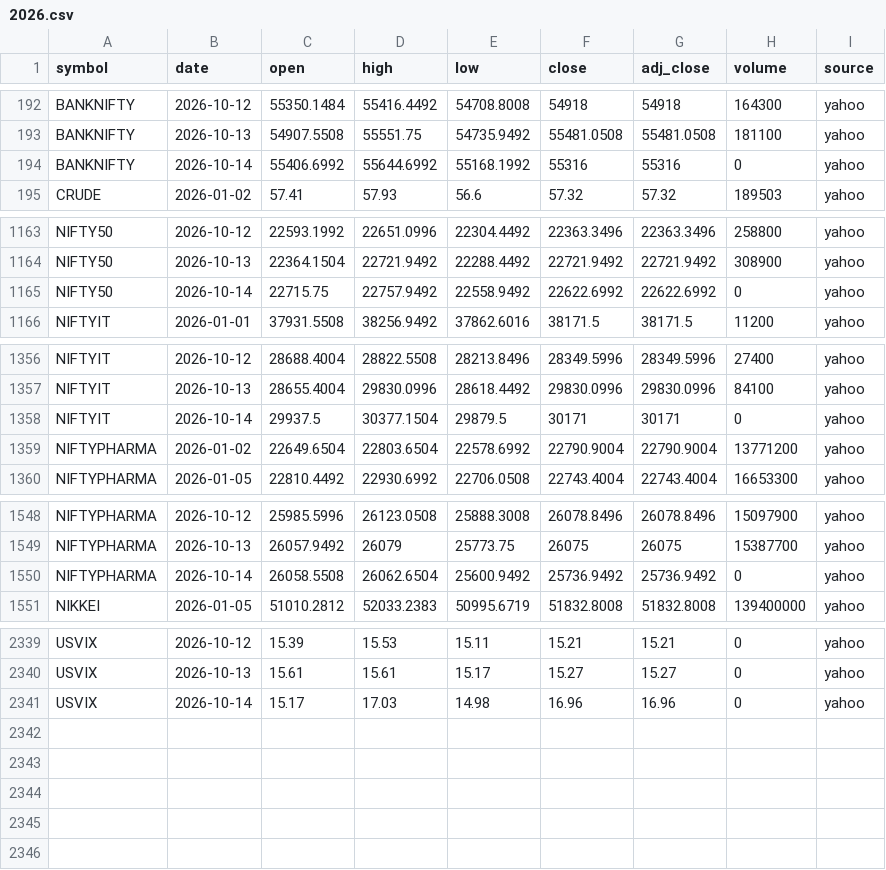
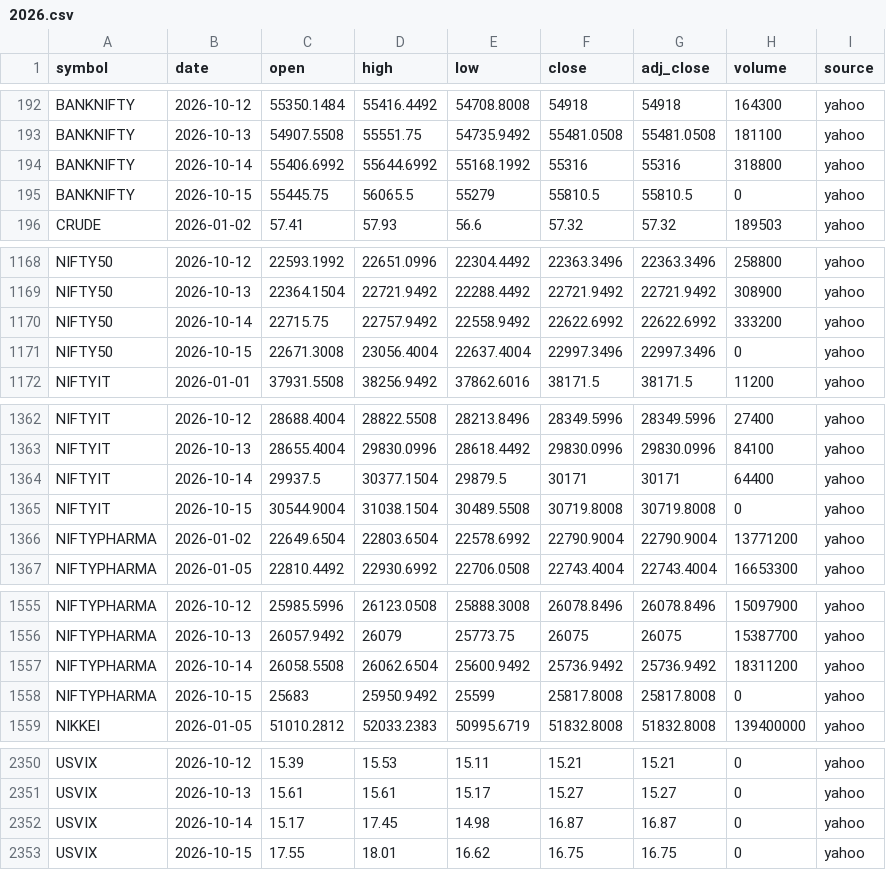
Before and after one commit to san1eev1/Stock-predictor, a CSV file: indices/2026.csv, drawn as a sheet; only a part is shown, gaps mark what is left out; the diff covers the shown part only.

```diff
--- a/indices/2026.csv
+++ b/indices/2026.csv
@@ -193,3 +193,4 @@ BANKNIFTY,2026-10-12,55350.1484,55416.4492,54708.8008,54918,54918,164300,yahoo
 BANKNIFTY,2026-10-13,54907.5508,55551.75,54735.9492,55481.0508,55481.0508,181100,yahoo
-BANKNIFTY,2026-10-14,55406.6992,55644.6992,55168.1992,55316,55316,0,yahoo
+BANKNIFTY,2026-10-14,55406.6992,55644.6992,55168.1992,55316,55316,318800,yahoo
+BANKNIFTY,2026-10-15,55445.75,56065.5,55279,55810.5,55810.5,0,yahoo
 CRUDE,2026-01-02,57.41,57.93,56.6,57.32,57.32,189503,yahoo
@@ -1164,3 +1169,4 @@ NIFTY50,2026-10-12,22593.1992,22651.0996,22304.4492,22363.3496,22363.3496,258800
 NIFTY50,2026-10-13,22364.1504,22721.9492,22288.4492,22721.9492,22721.9492,308900,yahoo
-NIFTY50,2026-10-14,22715.75,22757.9492,22558.9492,22622.6992,22622.6992,0,yahoo
+NIFTY50,2026-10-14,22715.75,22757.9492,22558.9492,22622.6992,22622.6992,333200,yahoo
+NIFTY50,2026-10-15,22671.3008,23056.4004,22637.4004,22997.3496,22997.3496,0,yahoo
 NIFTYIT,2026-01-01,37931.5508,38256.9492,37862.6016,38171.5,38171.5,11200,yahoo
@@ -1357,3 +1363,4 @@ NIFTYIT,2026-10-12,28688.4004,28822.5508,28213.8496,28349.5996,28349.5996,27400,
 NIFTYIT,2026-10-13,28655.4004,29830.0996,28618.4492,29830.0996,29830.0996,84100,yahoo
-NIFTYIT,2026-10-14,29937.5,30377.1504,29879.5,30171,30171,0,yahoo
+NIFTYIT,2026-10-14,29937.5,30377.1504,29879.5,30171,30171,64400,yahoo
+NIFTYIT,2026-10-15,30544.9004,31038.1504,30489.5508,30719.8008,30719.8008,0,yahoo
 NIFTYPHARMA,2026-01-02,22649.6504,22803.6504,22578.6992,22790.9004,22790.9004,13771200,yahoo
@@ -1549,3 +1556,4 @@ NIFTYPHARMA,2026-10-12,25985.5996,26123.0508,25888.3008,26078.8496,26078.8496,15
 NIFTYPHARMA,2026-10-13,26057.9492,26079,25773.75,26075,26075,15387700,yahoo
-NIFTYPHARMA,2026-10-14,26058.5508,26062.6504,25600.9492,25736.9492,25736.9492,0,yahoo
+NIFTYPHARMA,2026-10-14,26058.5508,26062.6504,25600.9492,25736.9492,25736.9492,18311200,yahoo
+NIFTYPHARMA,2026-10-15,25683,25950.9492,25599,25817.8008,25817.8008,0,yahoo
 NIKKEI,2026-01-05,51010.2812,52033.2383,50995.6719,51832.8008,51832.8008,139400000,yahoo
@@ -2340,2 +2351,3 @@ USVIX,2026-10-12,15.39,15.53,15.11,15.21,15.21,0,yahoo
 USVIX,2026-10-13,15.61,15.61,15.17,15.27,15.27,0,yahoo
-USVIX,2026-10-14,15.17,17.03,14.98,16.96,16.96,0,yahoo
+USVIX,2026-10-14,15.17,17.45,14.98,16.87,16.87,0,yahoo
+USVIX,2026-10-15,17.55,18.01,16.62,16.75,16.75,0,yahoo
```
Also changed, not shown: 7 added rows and 22 edited cells elsewhere in this file, 7 other files.
